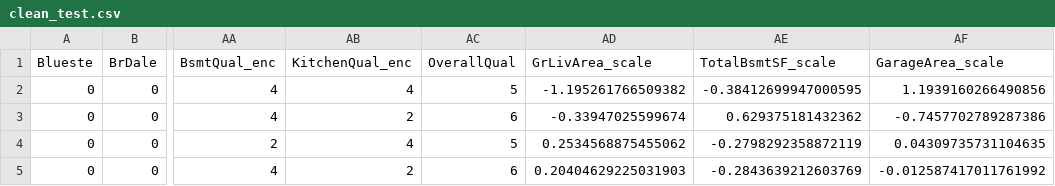
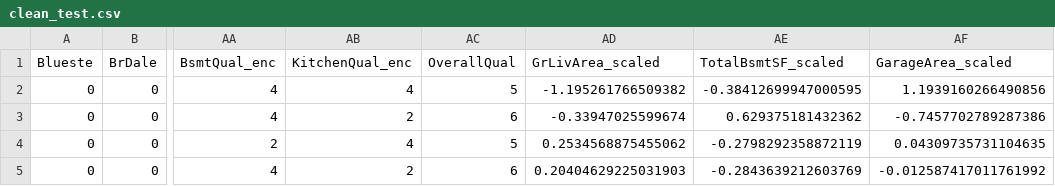
Before and after one commit to probablygary/ames, a CSV file: data/clean_test.csv, drawn as a sheet; only a part is shown, gaps mark what is left out; the diff names each change by its address in the sheet, - before the commit and + after, or states it on an @@ line.

```diff
--- a/data/clean_test.csv
+++ b/data/clean_test.csv
-AD1: GrLivArea_scale
+AD1: GrLivArea_scaled
-AE1: TotalBsmtSF_scale
+AE1: TotalBsmtSF_scaled
-AF1: GarageArea_scale
+AF1: GarageArea_scaled
```
Also changed, not shown: data/clean_train.csv, 3 other files.
